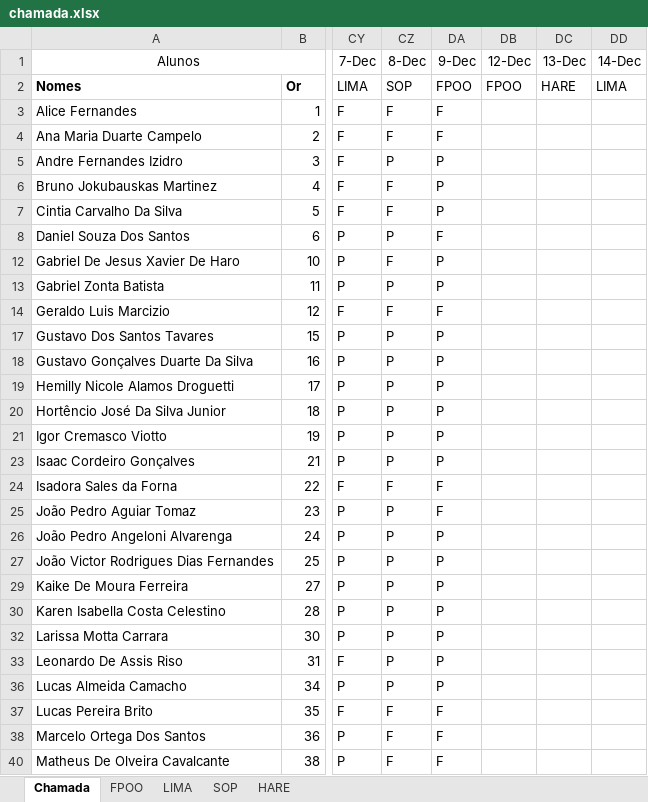
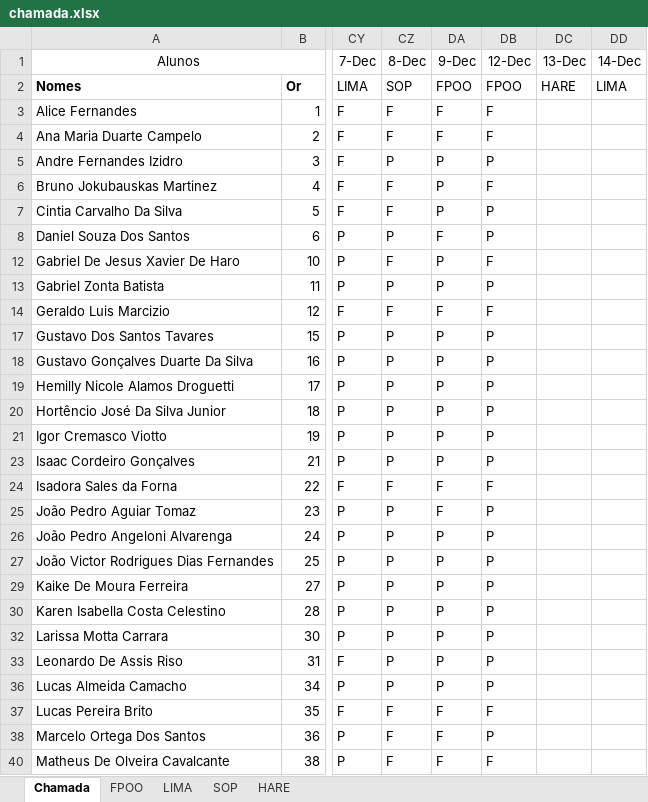
Before and after one commit to wellifabio/senai2022, an Excel workbook: 1des/chamada.xlsx, sheet Chamada, drawn as a sheet; only a part is shown, gaps mark what is left out; values as stored, in another font and other column widths than the file's, no borders; conditional formats not drawn; the diff covers the shown part only; the diff names each change by its address in the sheet, - before the commit and + after, or states it on an @@ line.

```diff
--- a/1des/chamada.xlsx (sheet Chamada)
+++ b/1des/chamada.xlsx (sheet Chamada)
-DB3:DB4 (12-Dec): (empty)
+DB3:DB4 (12-Dec): F
-DB5 (12-Dec): (empty)
+DB5 (12-Dec): P
-DB6 (12-Dec): (empty)
+DB6 (12-Dec): F
-DB7:DB8 (12-Dec): (empty)
+DB7:DB8 (12-Dec): P
-DB12 (12-Dec): (empty)
+DB12 (12-Dec): F
-DB13 (12-Dec): (empty)
+DB13 (12-Dec): P
-DB14 (12-Dec): (empty)
+DB14 (12-Dec): F
-DB17:DB21 (12-Dec): (empty)
+DB17:DB21 (12-Dec): P
-DB23 (12-Dec): (empty)
+DB23 (12-Dec): P
-DB24 (12-Dec): (empty)
+DB24 (12-Dec): F
-DB25:DB27 (12-Dec): (empty)
+DB25:DB27 (12-Dec): P
-DB29:DB30 (12-Dec): (empty)
+DB29:DB30 (12-Dec): P
-DB32:DB33 (12-Dec): (empty)
+DB32:DB33 (12-Dec): P
-DB36 (12-Dec): (empty)
+DB36 (12-Dec): P
-DB37 (12-Dec): (empty)
+DB37 (12-Dec): F
-DB38 (12-Dec): (empty)
+DB38 (12-Dec): P
-DB40 (12-Dec): (empty)
+DB40 (12-Dec): F
```
Also changed, not shown: 8 edited cells elsewhere in this sheet, 4 other files.
